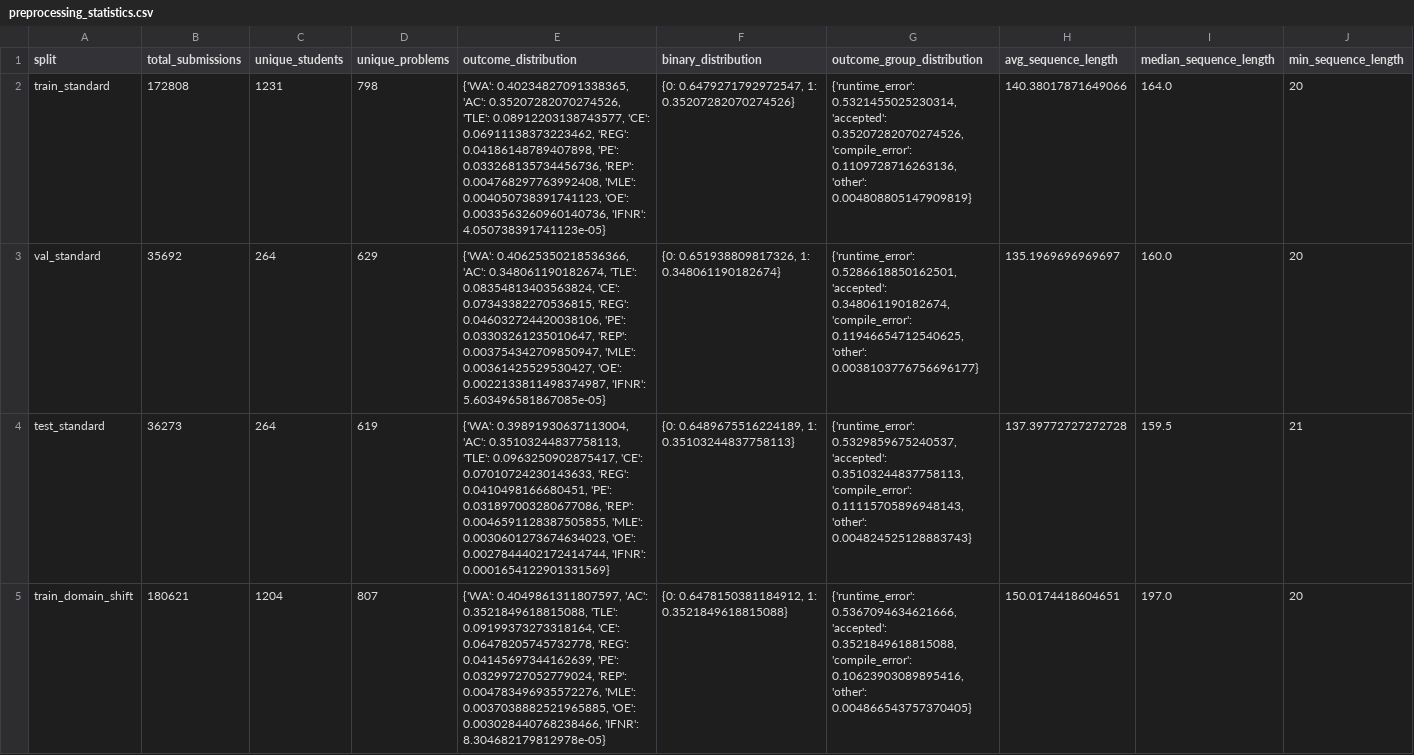
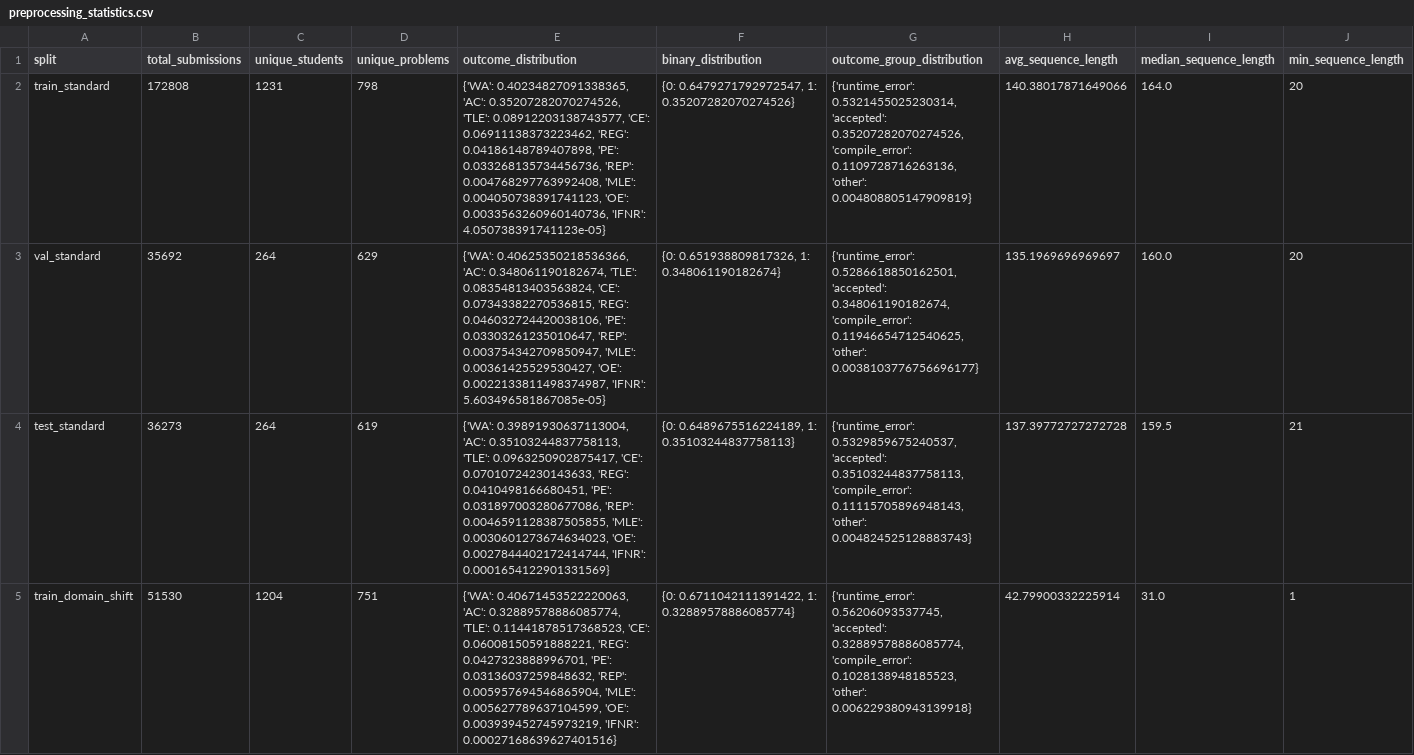
Before and after one commit to sshrizvi/HKT-MOP, a CSV file: data/processed/preprocessing_statistics.csv, drawn as a sheet; only a part is shown; the diff covers the shown part only; the diff names each change by its address in the sheet, - before the commit and + after, or states it on an @@ line.

```diff
--- a/data/processed/preprocessing_statistics.csv
+++ b/data/processed/preprocessing_statistics.csv
-B5 (total_submissions): 180621
+B5 (total_submissions): 51530
-D5 (unique_problems): 807
+D5 (unique_problems): 751
-E5 (outcome_distribution): {'WA': 0.4049861311807597, 'AC': 0.3521849618815088, 'TLE': 0.09199373273318164, 'CE': 0.06478205745732778, 'REG': 0.04145697344162639, 'PE': 0.03299727052779024, 'REP': 0.004783496935572276, 'MLE': 0.0037038882521965885, 'OE': 0.003028440768238466, 'IFNR': 8.304682179812978e-05}
+E5 (outcome_distribution): {'WA': 0.40671453522220063, 'AC': 0.32889578886085774, 'TLE': 0.11441878517368523, 'CE': 0.06008150591888221, 'REG': 0.0427323888996701, 'PE': 0.03136037259848632, 'REP': 0.005957694546865904, 'MLE': 0.005627789637104599, 'OE': 0.003939452745973219, 'IFNR': 0.00027168639627401516}
-F5 (binary_distribution): {0: 0.6478150381184912, 1: 0.3521849618815088}
+F5 (binary_distribution): {0: 0.6711042111391422, 1: 0.32889578886085774}
-G5 (outcome_group_distribution): {'runtime_error': 0.5367094634621666, 'accepted': 0.3521849618815088, 'compile_error': 0.10623903089895416, 'other': 0.004866543757370405}
+G5 (outcome_group_distribution): {'runtime_error': 0.56206093537745, 'accepted': 0.32889578886085774, 'compile_error': 0.1028138948185523, 'other': 0.006229380943139918}
-H5 (avg_sequence_length): 150.0174418604651
+H5 (avg_sequence_length): 42.79900332225914
-I5 (median_sequence_length): 197.0
+I5 (median_sequence_length): 31.0
-J5 (min_sequence_length): 20
+J5 (min_sequence_length): 1
```
Also changed, not shown: 16 edited cells elsewhere in this file, 17 other files.
